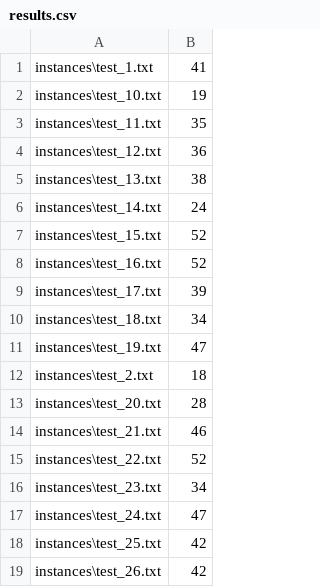
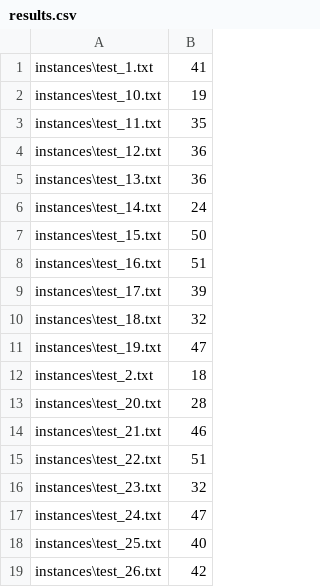
Before and after one commit to Jtan99/Multi-Agent-Path-Finder, a CSV file: results.csv, drawn as a sheet; only a part is shown; the diff covers the shown part only.

```diff
--- a/results.csv
+++ b/results.csv
@@ -4,8 +4,8 @@ instances\test_11.txt,35
 instances\test_12.txt,36
-instances\test_13.txt,38
+instances\test_13.txt,36
 instances\test_14.txt,24
-instances\test_15.txt,52
-instances\test_16.txt,52
+instances\test_15.txt,50
+instances\test_16.txt,51
 instances\test_17.txt,39
-instances\test_18.txt,34
+instances\test_18.txt,32
 instances\test_19.txt,47
@@ -14,6 +14,6 @@ instances\test_20.txt,28
 instances\test_21.txt,46
-instances\test_22.txt,52
-instances\test_23.txt,34
+instances\test_22.txt,51
+instances\test_23.txt,32
 instances\test_24.txt,47
-instances\test_25.txt,42
+instances\test_25.txt,40
 instances\test_26.txt,42
```
Also changed, not shown: 9 edited cells elsewhere in this file, 6 other files.
